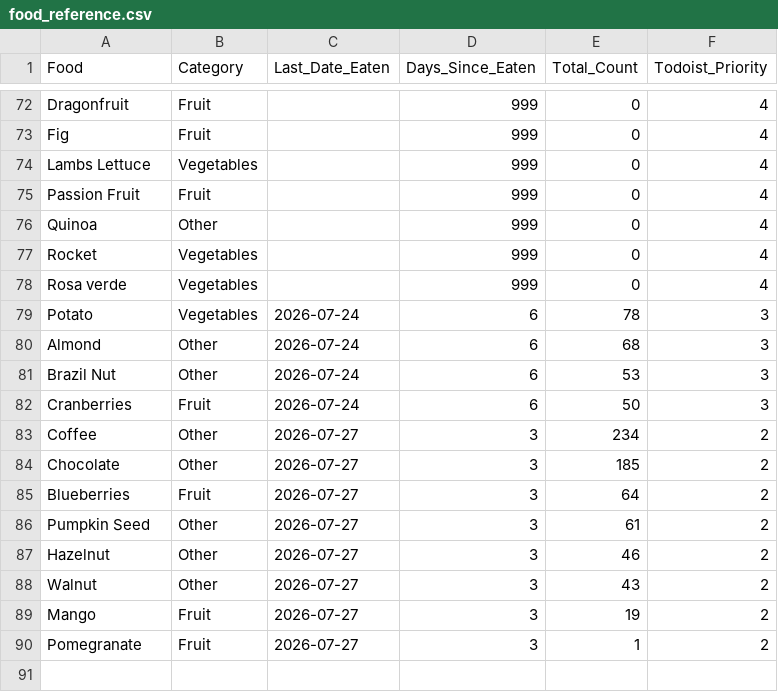
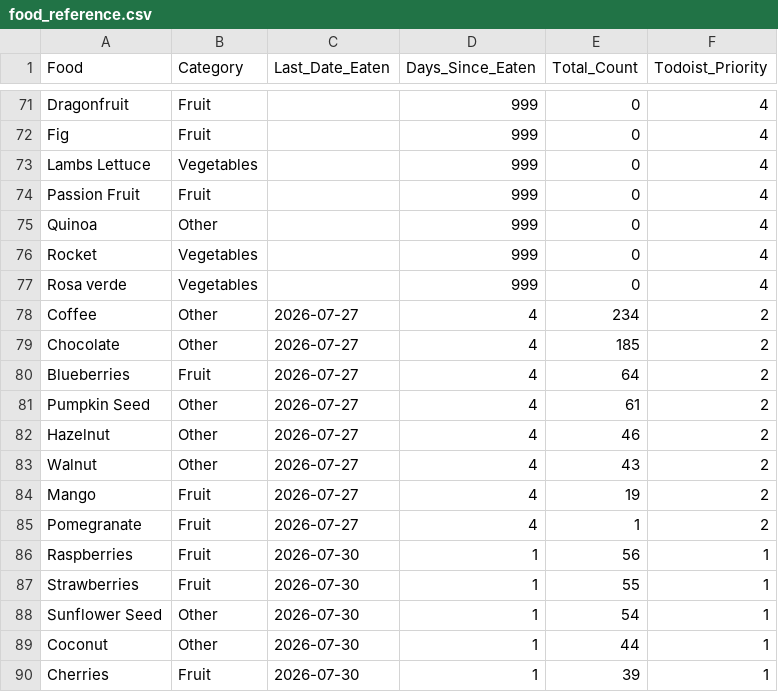
Before and after one commit to JevonDaffyd/python-food-tracker, a CSV file: food_reference.csv, drawn as a sheet; only a part is shown, gaps mark what is left out; the diff covers the shown part only.

```diff
--- a/food_reference.csv
+++ b/food_reference.csv
@@ -78,13 +77,14 @@ Rocket,Vegetables,,999,0,4
 Rosa verde,Vegetables,,999,0,4
-Potato,Vegetables,2026-07-24,6,78,3
-Almond,Other,2026-07-24,6,68,3
-Brazil Nut,Other,2026-07-24,6,53,3
-Cranberries,Fruit,2026-07-24,6,50,3
-Coffee,Other,2026-07-27,3,234,2
-Chocolate,Other,2026-07-27,3,185,2
-Blueberries,Fruit,2026-07-27,3,64,2
-Pumpkin Seed,Other,2026-07-27,3,61,2
-Hazelnut,Other,2026-07-27,3,46,2
-Walnut,Other,2026-07-27,3,43,2
-Mango,Fruit,2026-07-27,3,19,2
-Pomegranate,Fruit,2026-07-27,3,1,2
+Coffee,Other,2026-07-27,4,234,2
+Chocolate,Other,2026-07-27,4,185,2
+Blueberries,Fruit,2026-07-27,4,64,2
+Pumpkin Seed,Other,2026-07-27,4,61,2
+Hazelnut,Other,2026-07-27,4,46,2
+Walnut,Other,2026-07-27,4,43,2
+Mango,Fruit,2026-07-27,4,19,2
+Pomegranate,Fruit,2026-07-27,4,1,2
+Raspberries,Fruit,2026-07-30,1,56,1
+Strawberries,Fruit,2026-07-30,1,55,1
+Sunflower Seed,Other,2026-07-30,1,54,1
+Coconut,Other,2026-07-30,1,44,1
+Cherries,Fruit,2026-07-30,1,39,1
```
Also changed, not shown: 3 added rows, 4 removed rows and 65 edited cells elsewhere in this file.
